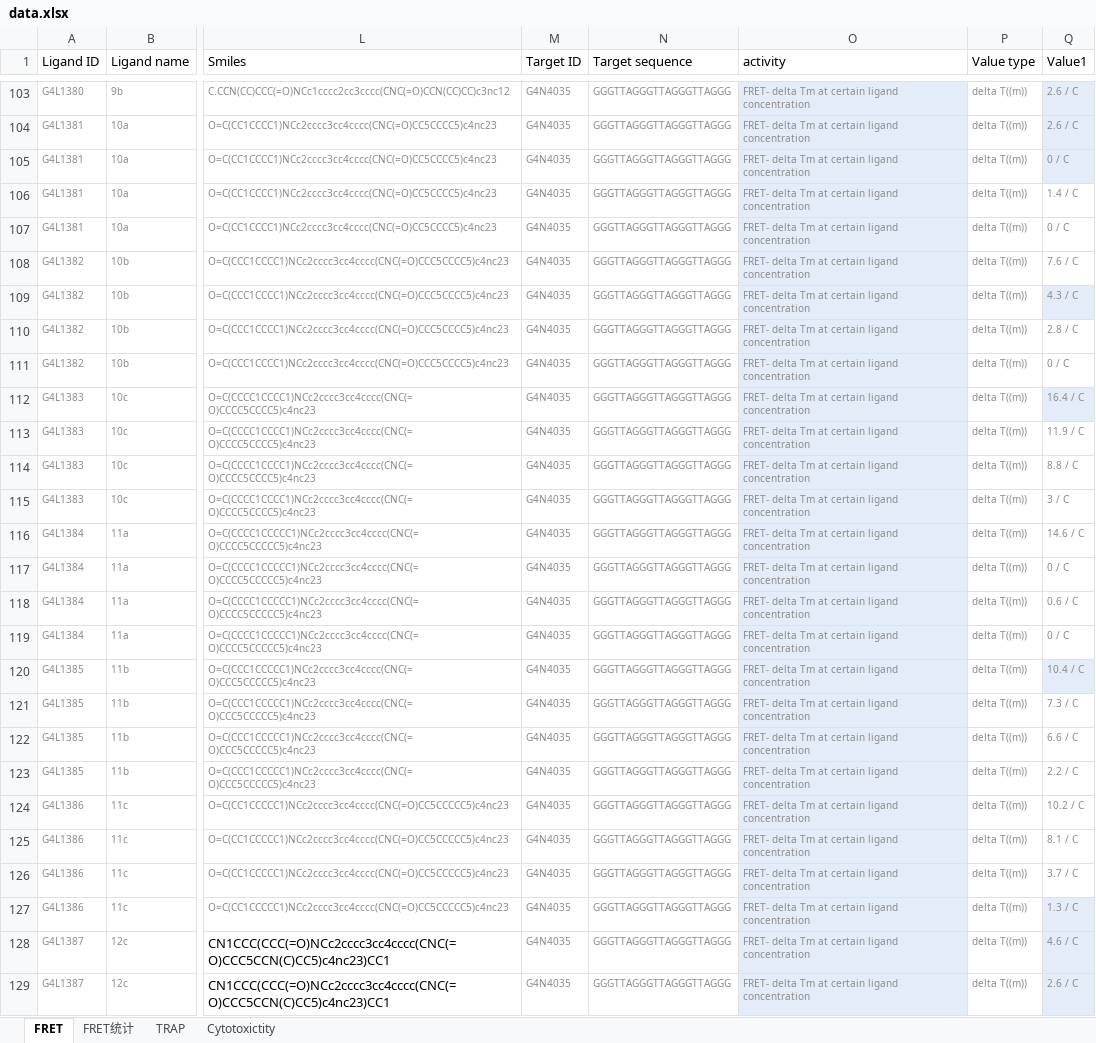
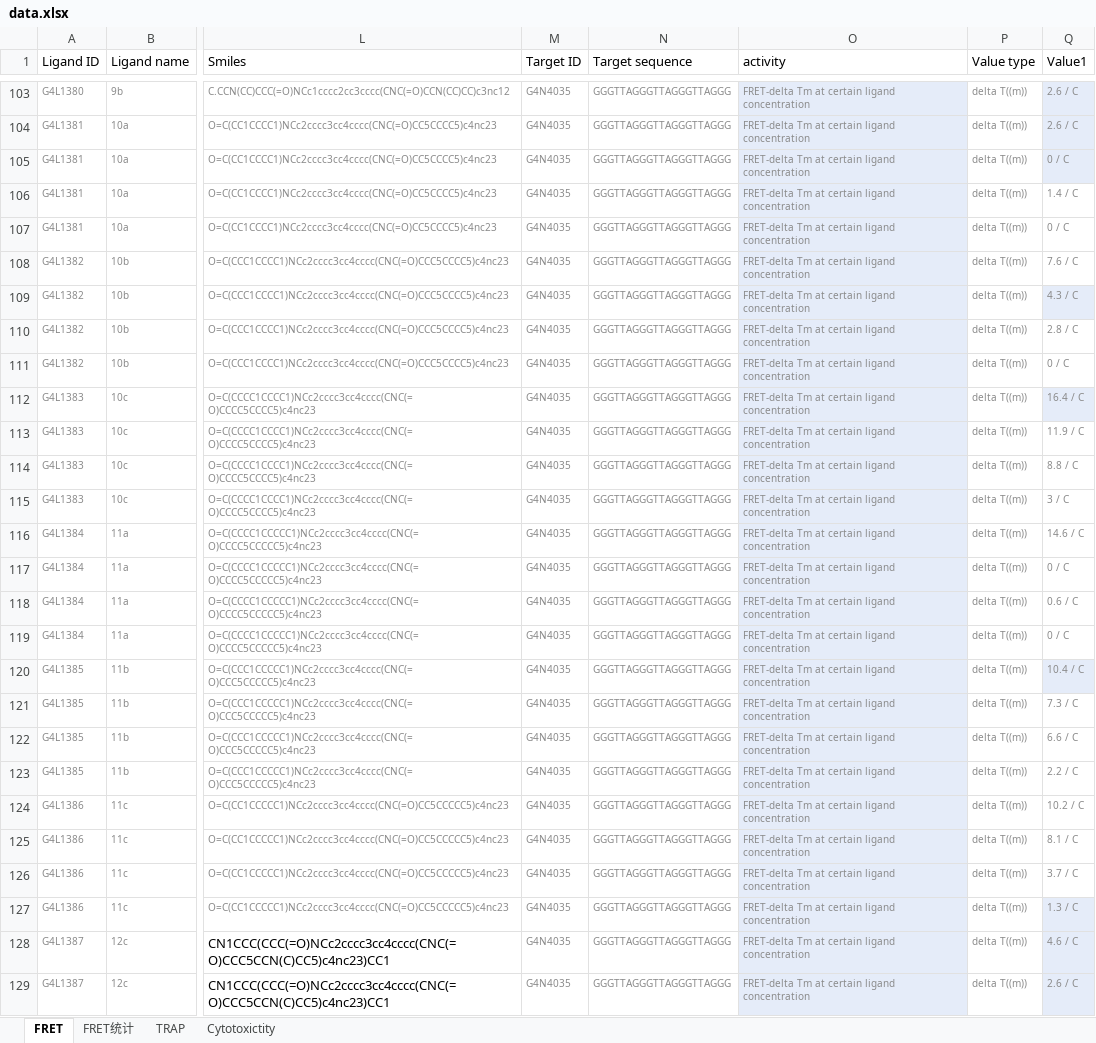
Before and after one commit to ShiftWatchOut/G4-Targeting, an Excel workbook: data.xlsx, sheet FRET, drawn as a sheet; only a part is shown, gaps mark what is left out; values as stored, in another font and other column widths than the file's, no borders; the diff covers the shown part only; the diff names each change by its address in the sheet, - before the commit and + after, or states it on an @@ line.

```diff
--- a/data.xlsx (sheet FRET)
+++ b/data.xlsx (sheet FRET)
-O103:O129 (activity): FRET- delta Tm at…
+O103:O129 (activity): FRET-delta Tm at…
```
Also changed, not shown: 291 edited cells elsewhere in this sheet, 3 other files.
